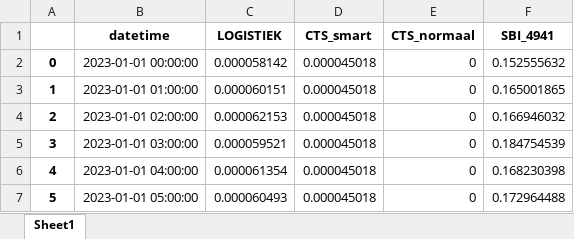
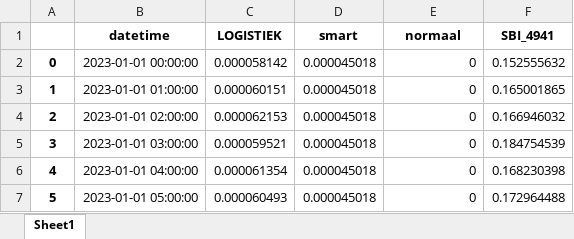
Before and after one commit to DatalabHvA/bedrijven_dashboard_1, an Excel workbook: profielen.xlsx, sheet Sheet1, drawn as a sheet; only a part is shown; values as stored, in another font and other column widths than the file's, no borders; the diff names each change by its address in the sheet, - before the commit and + after, or states it on an @@ line.

Commit message:
change col name

```diff
--- a/profielen.xlsx (sheet Sheet1)
+++ b/profielen.xlsx (sheet Sheet1)
-D1: CTS_smart
+D1: smart
-E1: CTS_normaal
+E1: normaal
```
